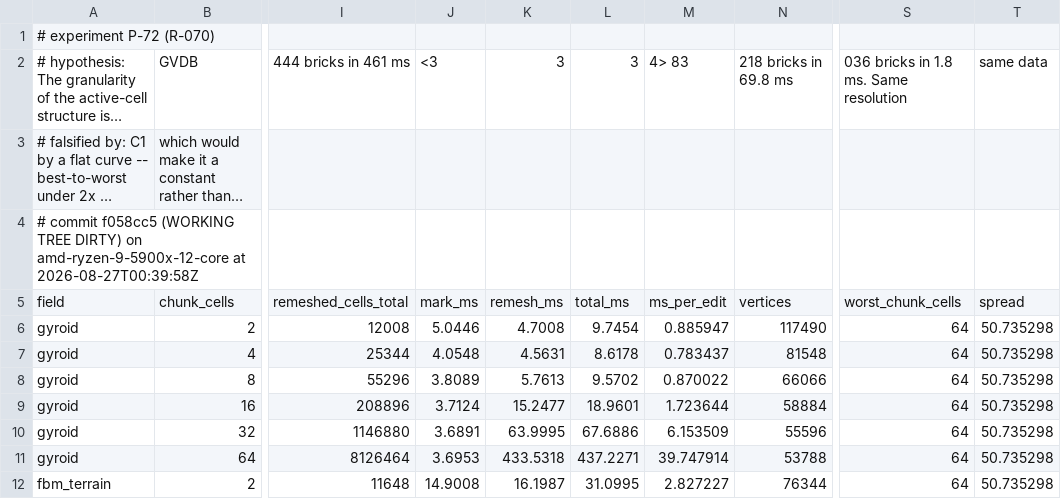
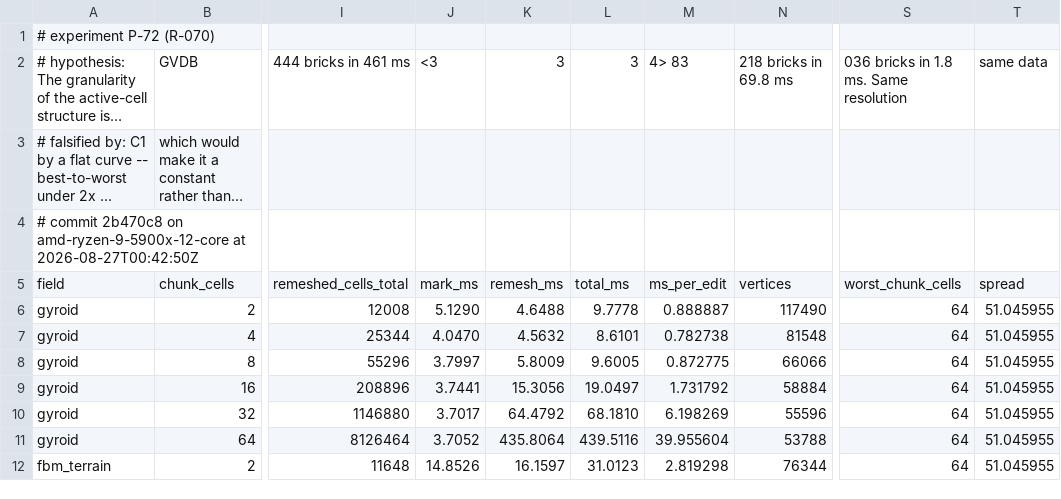
Before and after one commit to Ladvien/isomesh, a CSV file: docs/experiments/p-72.csv, drawn as a sheet; only a part is shown, gaps mark what is left out; long unchanged cells end in …; the diff covers the shown part only; the diff names each change by its address in the sheet, - before the commit and + after, or states it on an @@ line.

Commit message:
R-070 — P-72's numbers: 12 rows, clean tree
C1 HELD at 51.05x, C2 FALSIFIED, C3 FALSIFIED. The optimum is INTERIOR at 4³ on
both fields — 8.61 ms against 9.78 at 2³ and 9.60 at 8³ on gyroid, 29.67 against
31.01 and 34.64 on fbm_terrain — and the worst is 64³ at 439.51 and 1399.81 ms.

C2 falsified: 4³ wins on both, so over 2³-64³ the optimum is a constant and not a
field property. C3 falsified by 12.8x: the spread is ~50x, not the predicted <4x,
which the registration names as the more valuable outcome — chunk size is not the
damping factor GVDB's 2048³ regime made it look like.

```diff
--- a/docs/experiments/p-72.csv
+++ b/docs/experiments/p-72.csv
-A4: # commit f058cc5 (WORKING TREE DIRTY) on amd-ryzen-9-5900x-12-core at 2026-08-27T00:39:58Z
+A4: # commit 2b470c8 on amd-ryzen-9-5900x-12-core at 2026-08-27T00:42:50Z
-J6: 5.0446
+J6: 5.1290
-K6: 4.7008
+K6: 4.6488
-L6: 9.7454
+L6: 9.7778
-M6: 0.885947
+M6: 0.888887
-T6:T12: 50.735298
+T6:T12: 51.045955
-J7: 4.0548
+J7: 4.0470
-K7: 4.5631
+K7: 4.5632
-L7: 8.6178
+L7: 8.6101
-M7: 0.783437
+M7: 0.782738
-J8: 3.8089
+J8: 3.7997
-K8: 5.7613
+K8: 5.8009
-L8: 9.5702
+L8: 9.6005
-M8: 0.870022
+M8: 0.872775
-J9: 3.7124
+J9: 3.7441
-K9: 15.2477
+K9: 15.3056
-L9: 18.9601
+L9: 19.0497
-M9: 1.723644
+M9: 1.731792
-J10: 3.6891
+J10: 3.7017
-K10: 63.9995
+K10: 64.4792
-L10: 67.6886
+L10: 68.1810
-M10: 6.153509
+M10: 6.198269
-J11: 3.6953
+J11: 3.7052
-K11: 433.5318
+K11: 435.8064
-L11: 437.2271
+L11: 439.5116
-M11: 39.747914
+M11: 39.955604
-J12: 14.9008
+J12: 14.8526
-K12: 16.1987
+K12: 16.1597
-L12: 31.0995
+L12: 31.0123
-M12: 2.827227
+M12: 2.819298
```
Also changed, not shown: 25 edited cells elsewhere in this file.
